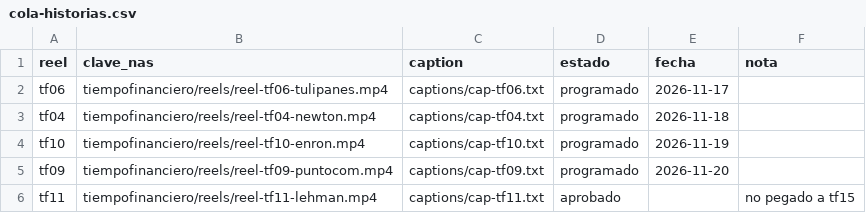
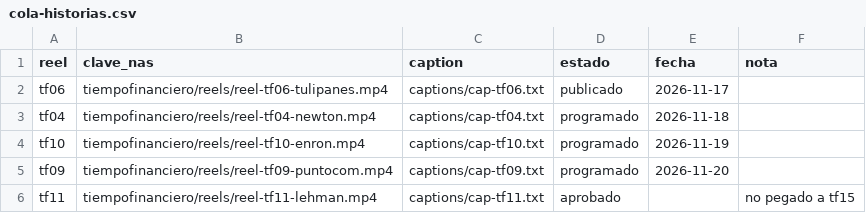
Before and after one commit to juansineriz1-source/Videos, a CSV file: tiempofinanciero/cola-historias.csv, drawn as a sheet; only a part is shown.

```diff
--- a/tiempofinanciero/cola-historias.csv
+++ b/tiempofinanciero/cola-historias.csv
@@ -1,3 +1,3 @@
 reel,clave_nas,caption,estado,fecha,nota
-tf06,tiempofinanciero/reels/reel-tf06-tulipanes.mp4,captions/cap-tf06.txt,programado,2026-11-17,
+tf06,tiempofinanciero/reels/reel-tf06-tulipanes.mp4,captions/cap-tf06.txt,publicado,2026-11-17,
 tf04,tiempofinanciero/reels/reel-tf04-newton.mp4,captions/cap-tf04.txt,programado,2026-11-18,
```
Also changed, not shown: 1 other file.
